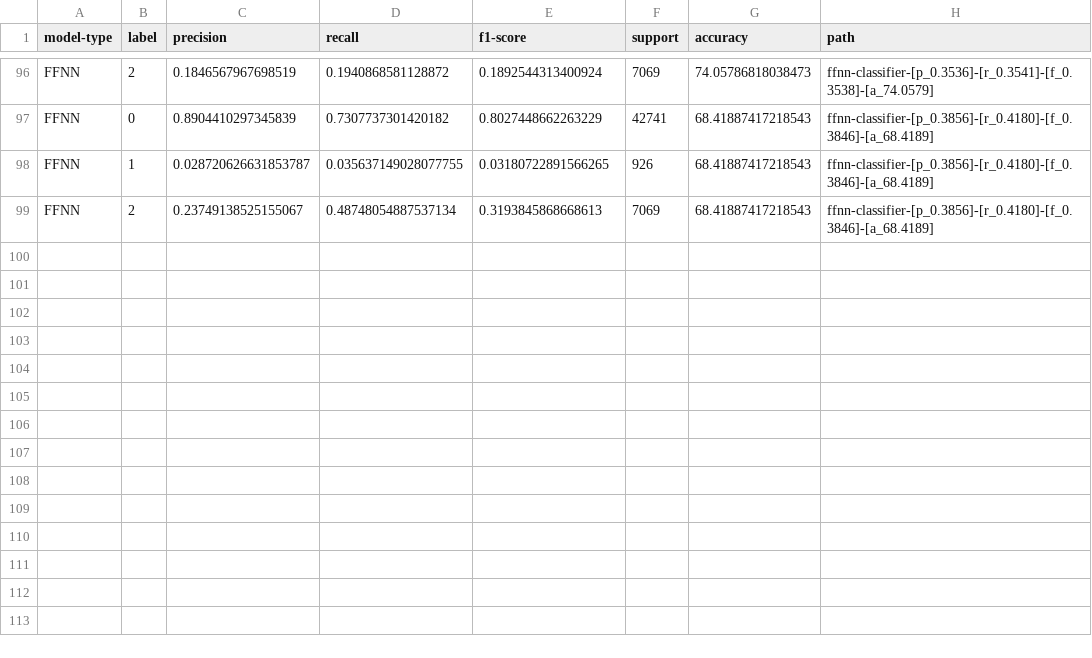
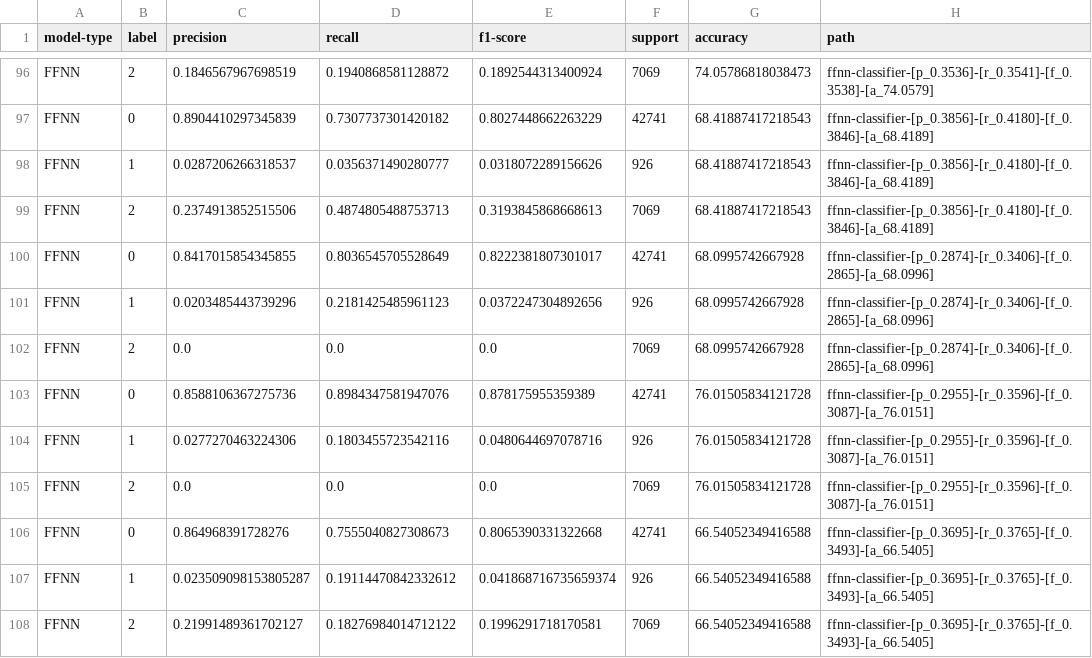
Before and after one commit to arjashok/ecs-171-project, a CSV file: models/model_lookup.csv, drawn as a sheet; only a part is shown, gaps mark what is left out.

```diff
--- a/models/model_lookup.csv
+++ b/models/model_lookup.csv
@@ -97,3 +97,12 @@ FFNN,2,0.1846567967698519,0.1940868581128872,0.1892544313400924,7069,74.05786818
 FFNN,0,0.8904410297345839,0.7307737301420182,0.8027448662263229,42741,68.41887417218543,ffnn-classifier-[p_0.3856]-[r_0.4180]-[f_0.3846]-[a_68.4189]
-FFNN,1,0.028720626631853787,0.035637149028077755,0.03180722891566265,926,68.41887417218543,ffnn-classifier-[p_0.3856]-[r_0.4180]-[f_0.3846]-[a_68.4189]
-FFNN,2,0.23749138525155067,0.48748054887537134,0.3193845868668613,7069,68.41887417218543,ffnn-classifier-[p_0.3856]-[r_0.4180]-[f_0.3846]-[a_68.4189]
+FFNN,1,0.0287206266318537,0.0356371490280777,0.0318072289156626,926,68.41887417218543,ffnn-classifier-[p_0.3856]-[r_0.4180]-[f_0.3846]-[a_68.4189]
+FFNN,2,0.2374913852515506,0.4874805488753713,0.3193845868668613,7069,68.41887417218543,ffnn-classifier-[p_0.3856]-[r_0.4180]-[f_0.3846]-[a_68.4189]
+FFNN,0,0.8417015854345855,0.8036545705528649,0.8222381807301017,42741,68.0995742667928,ffnn-classifier-[p_0.2874]-[r_0.3406]-[f_0.2865]-[a_68.0996]
+FFNN,1,0.0203485443739296,0.2181425485961123,0.0372247304892656,926,68.0995742667928,ffnn-classifier-[p_0.2874]-[r_0.3406]-[f_0.2865]-[a_68.0996]
+FFNN,2,0.0,0.0,0.0,7069,68.0995742667928,ffnn-classifier-[p_0.2874]-[r_0.3406]-[f_0.2865]-[a_68.0996]
+FFNN,0,0.8588106367275736,0.8984347581947076,0.878175955359389,42741,76.01505834121728,ffnn-classifier-[p_0.2955]-[r_0.3596]-[f_0.3087]-[a_76.0151]
+FFNN,1,0.0277270463224306,0.1803455723542116,0.0480644697078716,926,76.01505834121728,ffnn-classifier-[p_0.2955]-[r_0.3596]-[f_0.3087]-[a_76.0151]
+FFNN,2,0.0,0.0,0.0,7069,76.01505834121728,ffnn-classifier-[p_0.2955]-[r_0.3596]-[f_0.3087]-[a_76.0151]
+FFNN,0,0.864968391728276,0.7555040827308673,0.8065390331322668,42741,66.54052349416588,ffnn-classifier-[p_0.3695]-[r_0.3765]-[f_0.3493]-[a_66.5405]
+FFNN,1,0.023509098153805287,0.19114470842332612,0.041868716735659374,926,66.54052349416588,ffnn-classifier-[p_0.3695]-[r_0.3765]-[f_0.3493]-[a_66.5405]
+FFNN,2,0.21991489361702127,0.18276984014712122,0.1996291718170581,7069,66.54052349416588,ffnn-classifier-[p_0.3695]-[r_0.3765]-[f_0.3493]-[a_66.5405]
```
Also changed, not shown: 8 other files.
